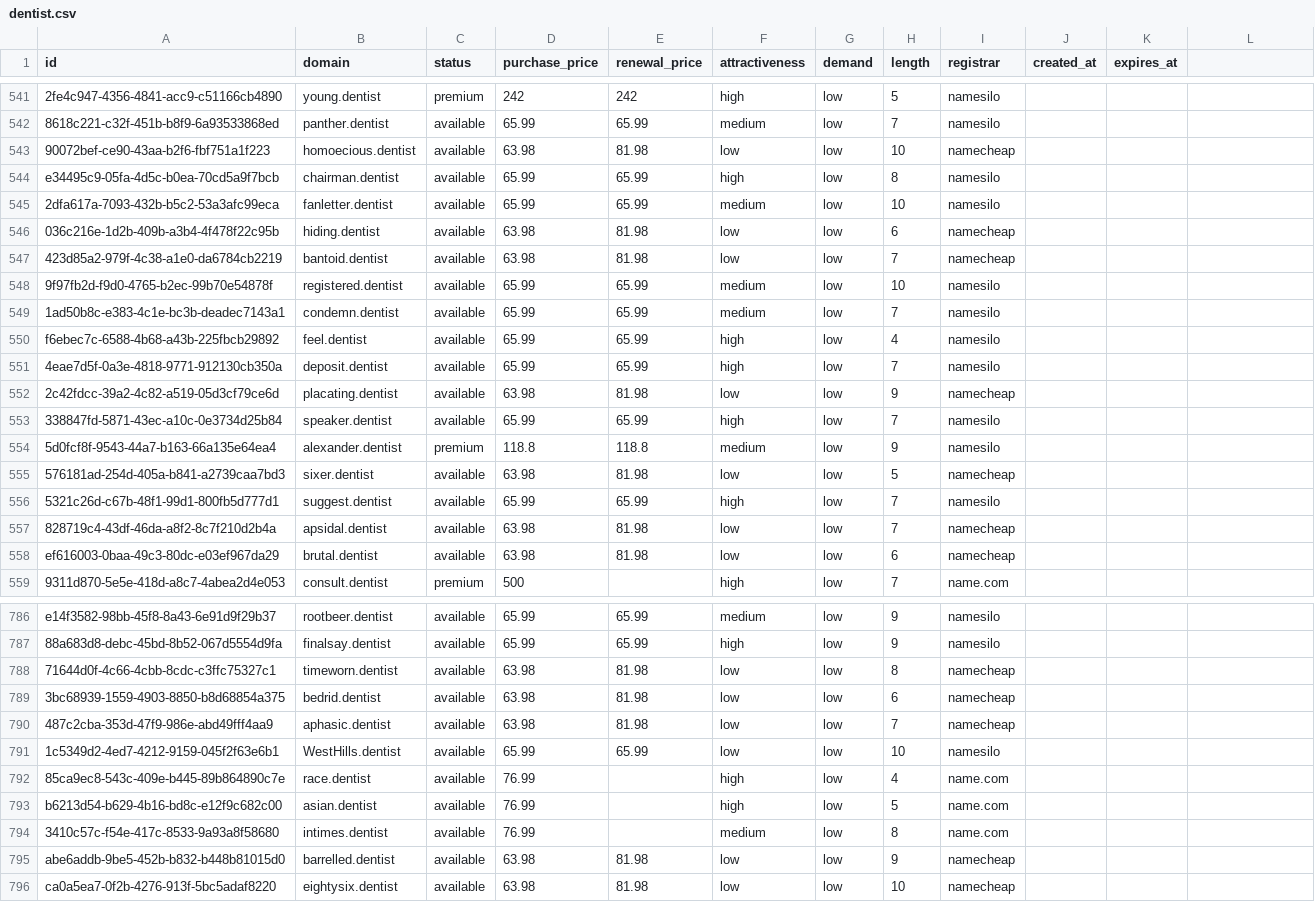
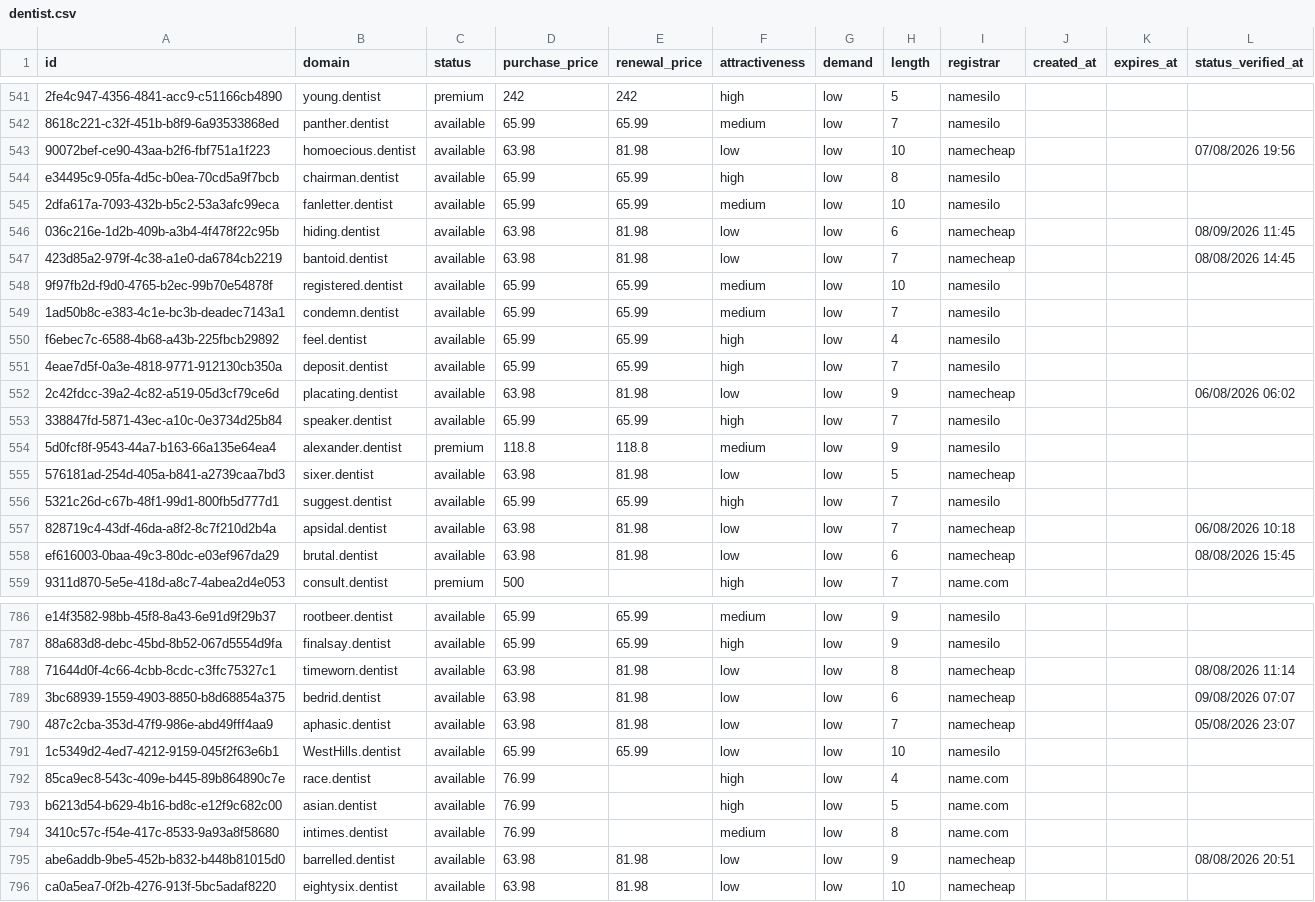
Before and after one commit to UniqueDomains/dentist-oneword-domains, a CSV file: dentist.csv, drawn as a sheet; only a part is shown, gaps mark what is left out; the diff covers the shown part only; the diff names each change by its address in the sheet, - before the commit and + after, or states it on an @@ line.

Commit message:
Domains update

```diff
--- a/dentist.csv
+++ b/dentist.csv
-L1: (empty)
+L1: status_verified_at
-L543 (status_verified_at): (empty)
+L543 (status_verified_at): 07/08/2026 19:56
-L546 (status_verified_at): (empty)
+L546 (status_verified_at): 08/09/2026 11:45
-L547 (status_verified_at): (empty)
+L547 (status_verified_at): 08/08/2026 14:45
-L552 (status_verified_at): (empty)
+L552 (status_verified_at): 06/08/2026 06:02
-L557 (status_verified_at): (empty)
+L557 (status_verified_at): 06/08/2026 10:18
-L558 (status_verified_at): (empty)
+L558 (status_verified_at): 08/08/2026 15:45
-L788 (status_verified_at): (empty)
+L788 (status_verified_at): 08/08/2026 11:14
-L789 (status_verified_at): (empty)
+L789 (status_verified_at): 09/08/2026 07:07
-L790 (status_verified_at): (empty)
+L790 (status_verified_at): 05/08/2026 23:07
-L795 (status_verified_at): (empty)
+L795 (status_verified_at): 08/08/2026 20:51
```
Also changed, not shown: 107 edited cells elsewhere in this file, 6 other files.
